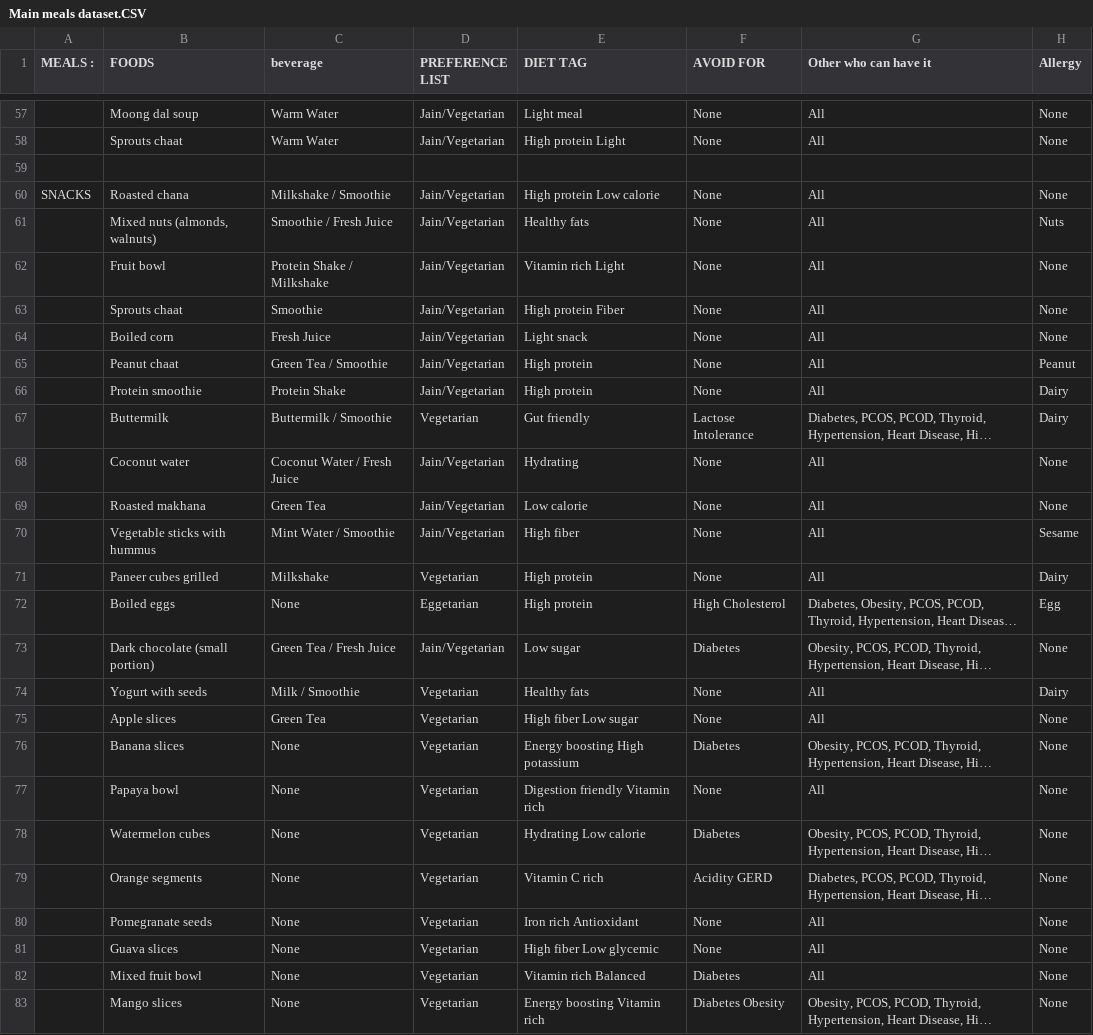
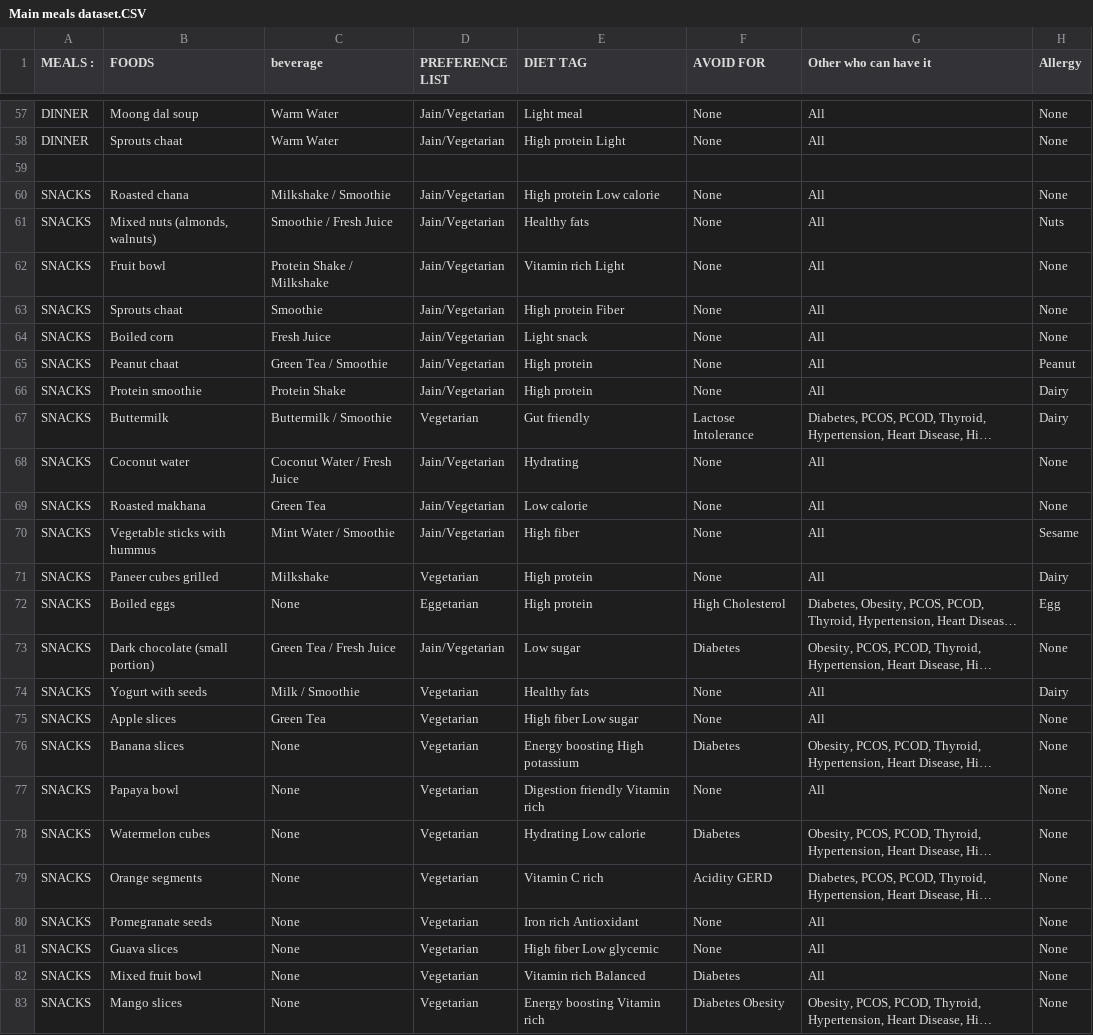
Before and after one commit to meherthakkar/smart-nutri-diet-planner, a CSV file: Main meals dataset.CSV, drawn as a sheet; only a part is shown, gaps mark what is left out; long unchanged cells end in …; the diff covers the shown part only; the diff names each change by its address in the sheet, - before the commit and + after, or states it on an @@ line.

```diff
--- a/Main meals dataset.CSV
+++ b/Main meals dataset.CSV
-A57:A58 (MEALS :): (empty)
+A57:A58 (MEALS :): DINNER
-A61:A83 (MEALS :): (empty)
+A61:A83 (MEALS :): SNACKS
```
Also changed, not shown: 66 edited cells elsewhere in this file.
